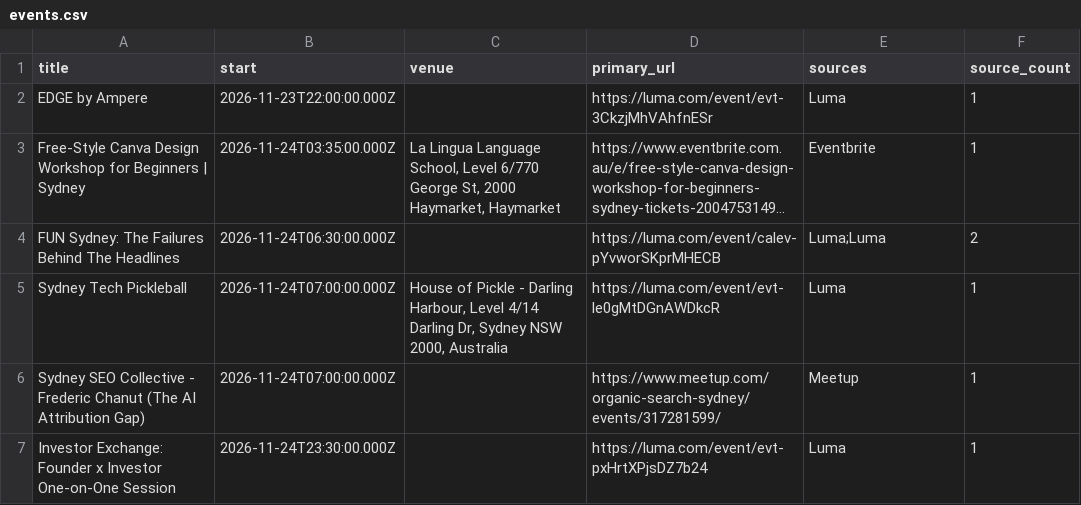
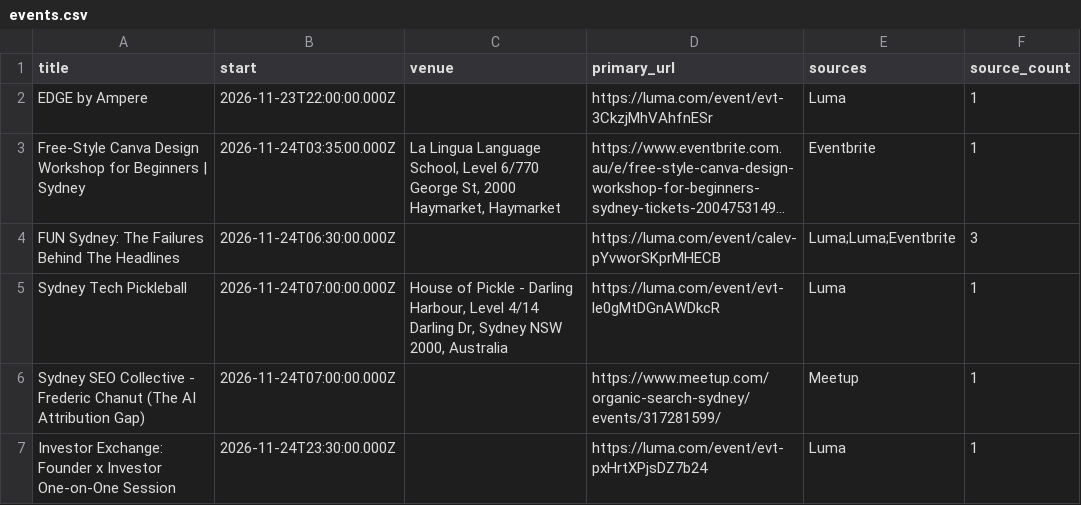
Before and after one commit to nicholas-crawford/sydney-tech-events, a CSV file: public/events.csv, drawn as a sheet; only a part is shown; long unchanged cells end in …; the diff names each change by its address in the sheet, - before the commit and + after, or states it on an @@ line.

```diff
--- a/public/events.csv
+++ b/public/events.csv
-E4 (sources): Luma;Luma
+E4 (sources): Luma;Luma;Eventbrite
-F4 (source_count): 2
+F4 (source_count): 3
```
Also changed, not shown: 2 other files.
